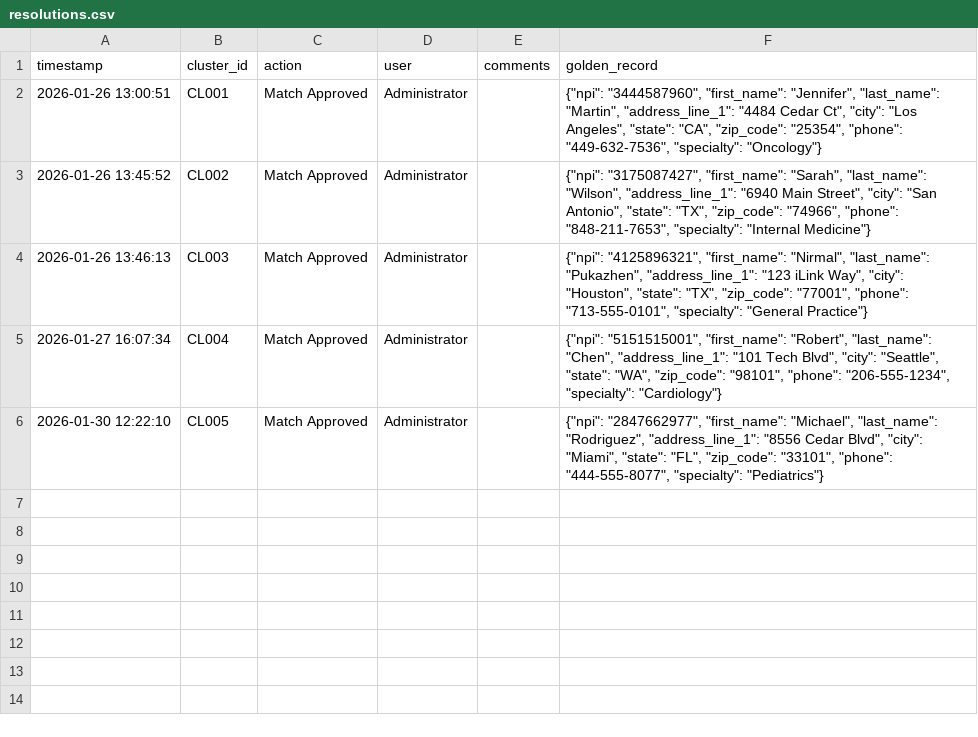
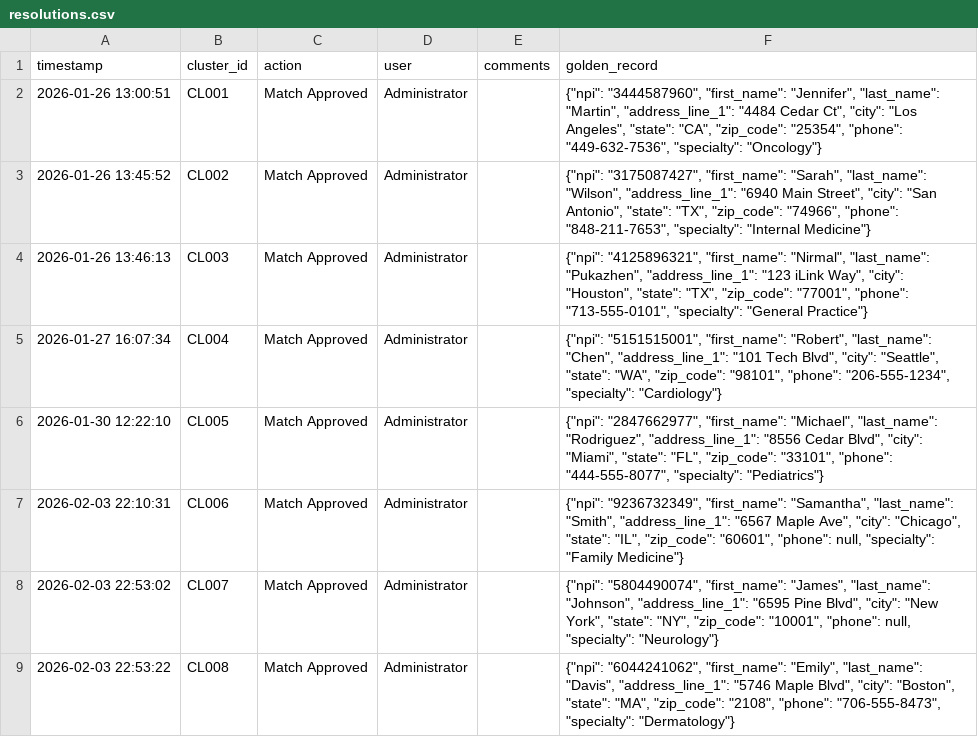
Before and after one commit to nirmal-ilink/ER-Accelerator, a CSV file: data/output/resolutions.csv, drawn as a sheet.

```diff
--- a/data/output/resolutions.csv
+++ b/data/output/resolutions.csv
@@ -6 +6,4 @@ timestamp,cluster_id,action,user,comments,golden_record
 2026-01-30 12:22:10,CL005,Match Approved,Administrator,,"{""npi"": ""2847662977"", ""first_name"": ""Michael"", ""last_name"": ""Rodriguez"", ""address_line_1"": ""8556 Cedar Blvd"", ""city"": ""Miami"", ""state"": ""FL"", ""zip_code"": ""33101"", ""phone"": ""444-555-8077"", ""specialty"": ""Pediatrics""}"
+2026-02-03 22:10:31,CL006,Match Approved,Administrator,,"{""npi"": ""9236732349"", ""first_name"": ""Samantha"", ""last_name"": ""Smith"", ""address_line_1"": ""6567 Maple Ave"", ""city"": ""Chicago"", ""state"": ""IL"", ""zip_code"": ""60601"", ""phone"": null, ""specialty"": ""Family Medicine""}"
+2026-02-03 22:53:02,CL007,Match Approved,Administrator,,"{""npi"": ""5804490074"", ""first_name"": ""James"", ""last_name"": ""Johnson"", ""address_line_1"": ""6595 Pine Blvd"", ""city"": ""New York"", ""state"": ""NY"", ""zip_code"": ""10001"", ""phone"": null, ""specialty"": ""Neurology""}"
+2026-02-03 22:53:22,CL008,Match Approved,Administrator,,"{""npi"": ""6044241062"", ""first_name"": ""Emily"", ""last_name"": ""Davis"", ""address_line_1"": ""5746 Maple Blvd"", ""city"": ""Boston"", ""state"": ""MA"", ""zip_code"": ""2108"", ""phone"": ""706-555-8473"", ""specialty"": ""Dermatology""}"
```
Also changed, not shown: data/audit_log.csv, 7 other files.
